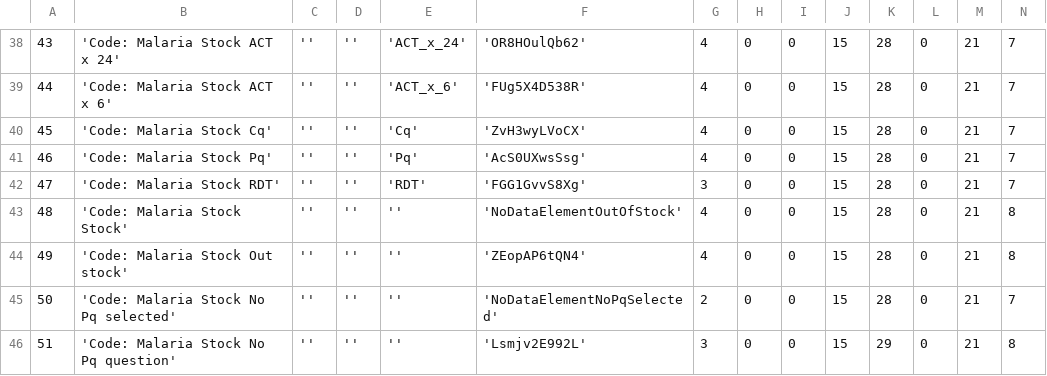
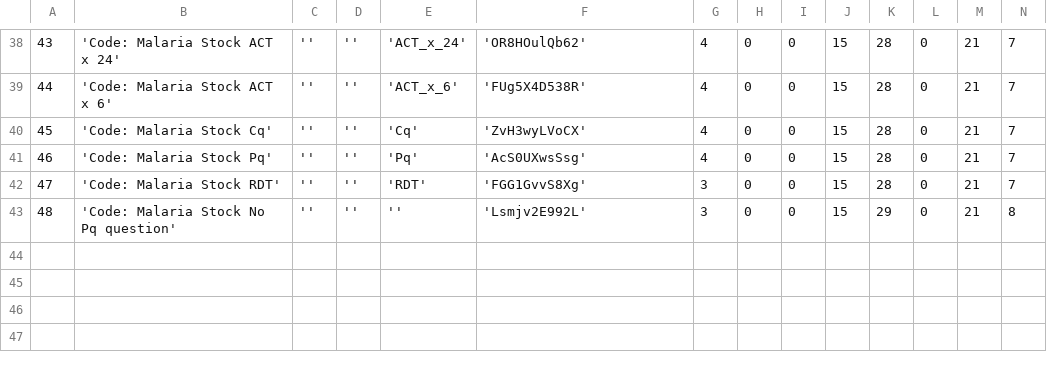
Before and after one commit to EyeSeeTea/pictureapp, a CSV file: app/src/myanmar/assets/Questions.csv, drawn as a sheet; only a part is shown, gaps mark what is left out; removed rows and columns are numbered as before the commit, all else as after; rows hold the shown columns only; the diff names each change by its address in the sheet, - before the commit and + after, or states it on an @@ line.

Commit message:
Propagate stock values to malariapp survey

```diff
--- a/app/src/myanmar/assets/Questions.csv
+++ b/app/src/myanmar/assets/Questions.csv
-row 43: 48 | 'Code: Malaria Stock Stock' | '' | '' | '' | 'NoDataElementOutOfStock' | 4 | 0 | 0 | 15 | 28 | 0 | 21 | 8
-row 44: 49 | 'Code: Malaria Stock Out stock' | '' | '' | '' | 'ZEopAP6tQN4' | 4 | 0 | 0 | 15 | 28 | 0 | 21 | 8
-row 45: 50 | 'Code: Malaria Stock No Pq selected' | '' | '' | '' | 'NoDataElementNoPqSelected' | 2 | 0 | 0 | 15 | 28 | 0 | 21 | 7
@@ column A renumbered from row 43 down @@
```
Also changed, not shown: app/src/myanmar/assets/Matches.csv, app/src/myanmar/assets/QuestionOptions.csv, 4 other files.
